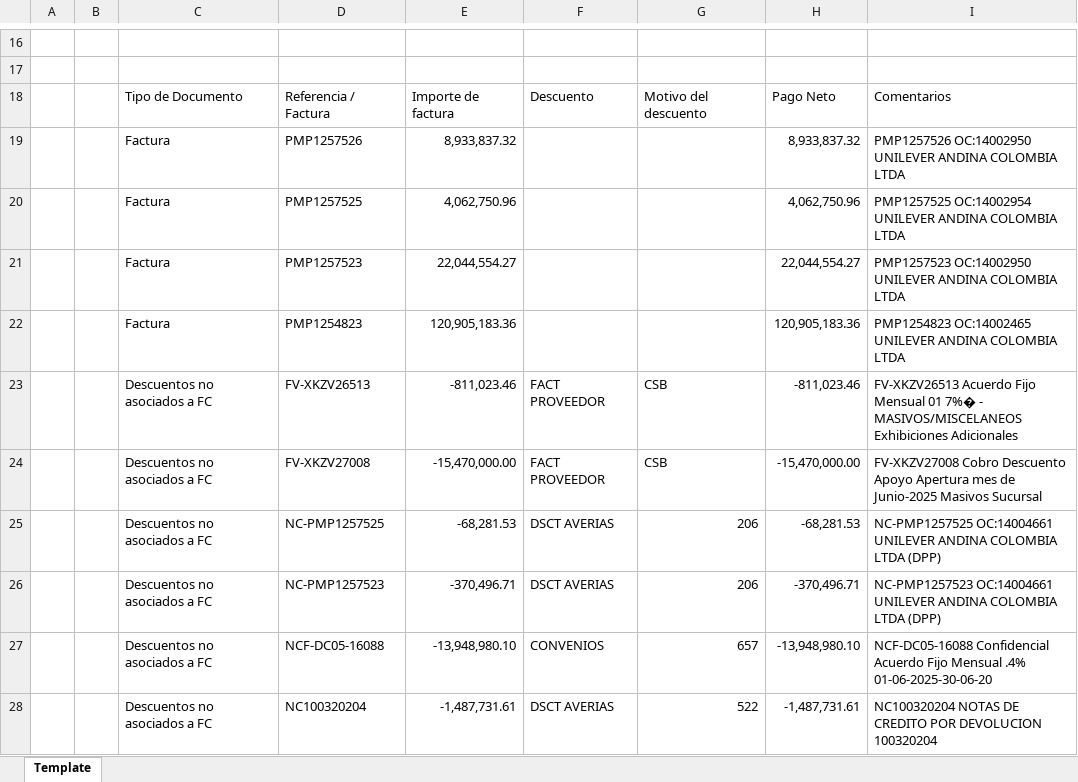
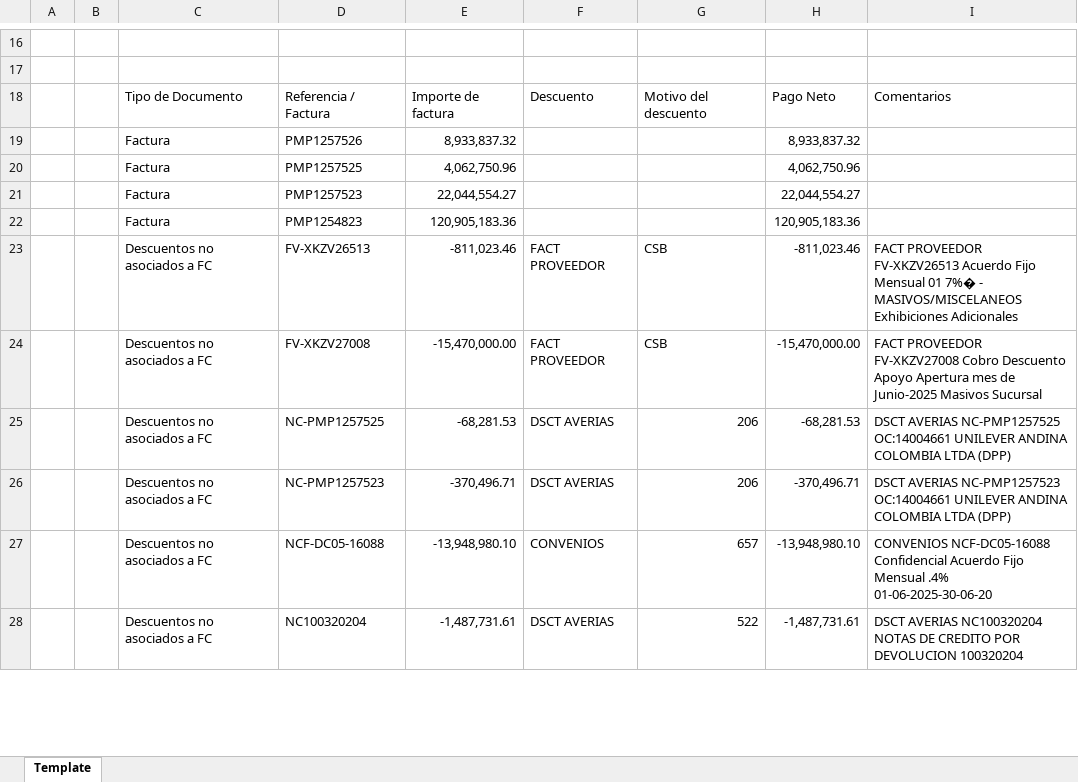
Before and after one commit to svbdatavision/Unilever_Collect_Digital, an Excel workbook: Template_HRC_Farmatodo.xlsx, sheet Template, drawn as a sheet; only a part is shown, gaps mark what is left out; values as stored, in another font and other column widths than the file's, no cell formats; the diff covers the shown part only; the diff names each change by its address in the sheet, - before the commit and + after, or states it on an @@ line.

Commit message:
Pipline con olimpica y farmatodo

```diff
--- a/Template_HRC_Farmatodo.xlsx (sheet Template)
+++ b/Template_HRC_Farmatodo.xlsx (sheet Template)
-I19: PMP1257526 OC:14002950 UNILEVER ANDINA COLOMBIA LTDA
+I19: (empty)
-I20: PMP1257525 OC:14002954 UNILEVER ANDINA COLOMBIA LTDA
+I20: (empty)
-I21: PMP1257523 OC:14002950 UNILEVER ANDINA COLOMBIA LTDA
+I21: (empty)
-I22: PMP1254823 OC:14002465 UNILEVER ANDINA COLOMBIA LTDA
+I22: (empty)
-I23: FV-XKZV26513 Acuerdo…
+I23: FACT PROVEEDOR FV-XKZV26513 Acuerdo…
-I24: FV-XKZV27008 Cobro…
+I24: FACT PROVEEDOR FV-XKZV27008 Cobro…
-I25: NC-PMP1257525 OC:14004661…
+I25: DSCT AVERIAS NC-PMP1257525 OC:14004661…
-I26: NC-PMP1257523 OC:14004661…
+I26: DSCT AVERIAS NC-PMP1257523 OC:14004661…
-I27: NCF-DC05-16088 Confidencial…
+I27: CONVENIOS NCF-DC05-16088 Confidencial…
-I28: NC100320204 NOTAS…
+I28: DSCT AVERIAS NC100320204 NOTAS…
```
Also changed, not shown: 15 edited cells elsewhere in this sheet, cell formats, Template_HRC.xlsx, 15 other files.
